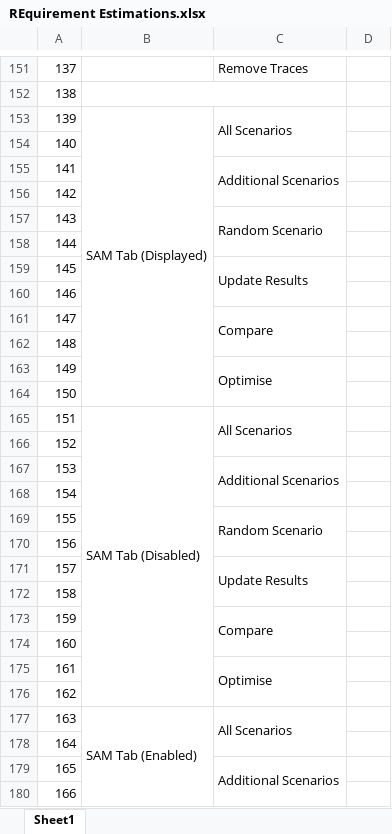
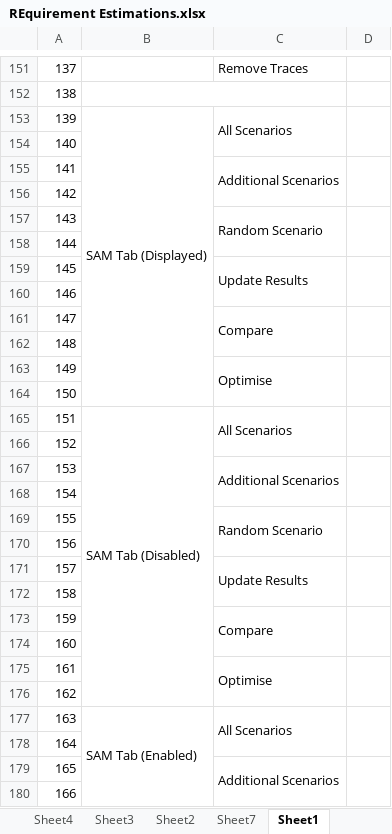
Before and after one commit to seyous/SAMQinetic, an Excel workbook: REquirement Estimations.xlsx, sheet Sheet1, drawn as a sheet; only a part is shown, gaps mark what is left out; values as stored, in another font and other column widths than the file's, no cell formats; the diff covers the shown part only; the diff names each change by its address in the sheet, - before the commit and + after, or states it on an @@ line.

```diff
--- a/REquirement Estimations.xlsx (sheet Sheet1)
+++ b/REquirement Estimations.xlsx (sheet Sheet1)
+sheet tab: Sheet4
+sheet tab: Sheet3
+sheet tab: Sheet2
+sheet tab: Sheet7
+D153:D154 merged
+D155:D156 merged
+D157:D158 merged
+D159:D160 merged
+D161:D162 merged
+D163:D164 merged
+D165:D166 merged
+D167:D168 merged
+D169:D170 merged
+D171:D172 merged
+D173:D174 merged
+D175:D176 merged
+D177:D178 merged
+D179:D180 merged
```
Also changed, not shown: 851 added rows, 104 removed rows, 1 moved row, 14 edited cells, merged cells and row numbers in column A elsewhere in this sheet, other sheet tabs, cell formats, 13 other files.
